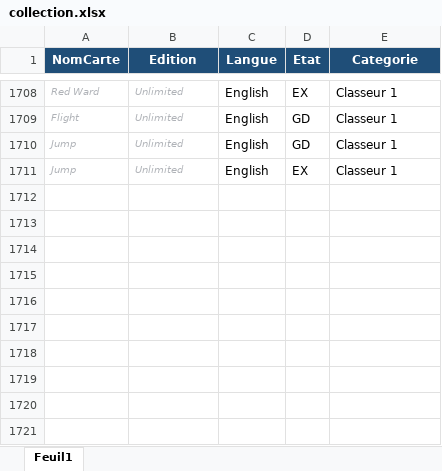
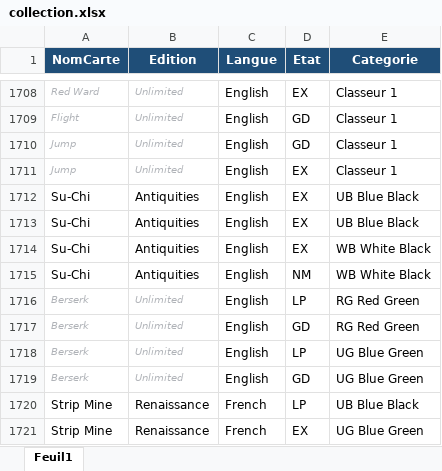
Before and after one commit to sokomano-ship-it/mtg-portfolio, an Excel workbook: uploads/collection.xlsx, sheet Feuil1, drawn as a sheet; only a part is shown, gaps mark what is left out; values as stored, in another font and other column widths than the file's, no borders; table styles not drawn; the diff names each change by its address in the sheet, - before the commit and + after, or states it on an @@ line.

Commit message:
Update collection Excel

```diff
--- a/uploads/collection.xlsx (sheet Feuil1)
+++ b/uploads/collection.xlsx (sheet Feuil1)
+row 1712: Su-Chi | Antiquities | English | EX | UB Blue Black
+row 1713: Su-Chi | Antiquities | English | EX | UB Blue Black
+row 1714: Su-Chi | Antiquities | English | EX | WB White Black
+row 1715: Su-Chi | Antiquities | English | NM | WB White Black
+row 1716: Berserk | Unlimited | English | LP | RG Red Green
+row 1717: Berserk | Unlimited | English | GD | RG Red Green
+row 1718: Berserk | Unlimited | English | LP | UG Blue Green
+row 1719: Berserk | Unlimited | English | GD | UG Blue Green
+row 1720: Strip Mine | Renaissance | French | LP | UB Blue Black
+row 1721: Strip Mine | Renaissance | French | EX | UG Blue Green
```
